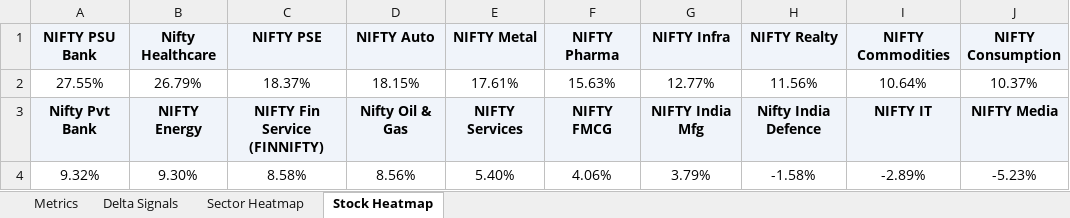
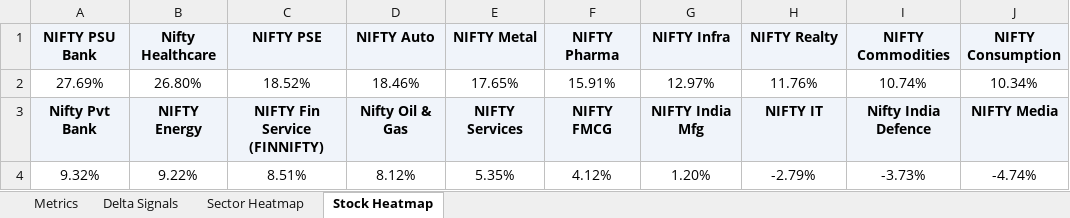
Before and after one commit to RanjitChennai/market-reports, an Excel workbook: NSE_SECTORAL_INDICES_Technical_Metrics.xlsx, sheet Stock Heatmap, drawn as a sheet; values as stored, in another font and other column widths than the file's, no borders; conditional formats not drawn; removed rows and columns are numbered as before the commit, all else as after; the diff names each change by its address in the sheet, - before the commit and + after, or states it on an @@ line.

Commit message:
Auto-update daily market report

```diff
--- a/NSE_SECTORAL_INDICES_Technical_Metrics.xlsx (sheet Stock Heatmap)
+++ b/NSE_SECTORAL_INDICES_Technical_Metrics.xlsx (sheet Stock Heatmap)
-row 2: 27.55% | 26.79% | 18.37% | 18.15% | 17.61% | 15.63% | 12.77% | 11.56% | 10.64% | 10.37%
+row 2: 27.69% | 26.80% | 18.52% | 18.46% | 17.65% | 15.91% | 12.97% | 11.76% | 10.74% | 10.34%
-H3 (NIFTY Realty): Nifty India Defence
+H3 (NIFTY Realty): NIFTY IT
-I3 (NIFTY Commodities): NIFTY IT
+I3 (NIFTY Commodities): Nifty India Defence
-B4 (Nifty Healthcare): 9.30%
+B4 (Nifty Healthcare): 9.22%
-C4 (NIFTY PSE): 8.58%
+C4 (NIFTY PSE): 8.51%
-D4 (NIFTY Auto): 8.56%
+D4 (NIFTY Auto): 8.12%
-E4 (NIFTY Metal): 5.40%
+E4 (NIFTY Metal): 5.35%
-F4 (NIFTY Pharma): 4.06%
+F4 (NIFTY Pharma): 4.12%
-G4 (NIFTY Infra): 3.79%
+G4 (NIFTY Infra): 1.20%
-H4 (NIFTY Realty): -1.58%
+H4 (NIFTY Realty): -2.79%
-I4 (NIFTY Commodities): -2.89%
+I4 (NIFTY Commodities): -3.73%
-J4 (NIFTY Consumption): -5.23%
+J4 (NIFTY Consumption): -4.74%
```
Also changed, not shown: sheet Delta Signals, sheet Metrics, sheet Sector Heatmap.
